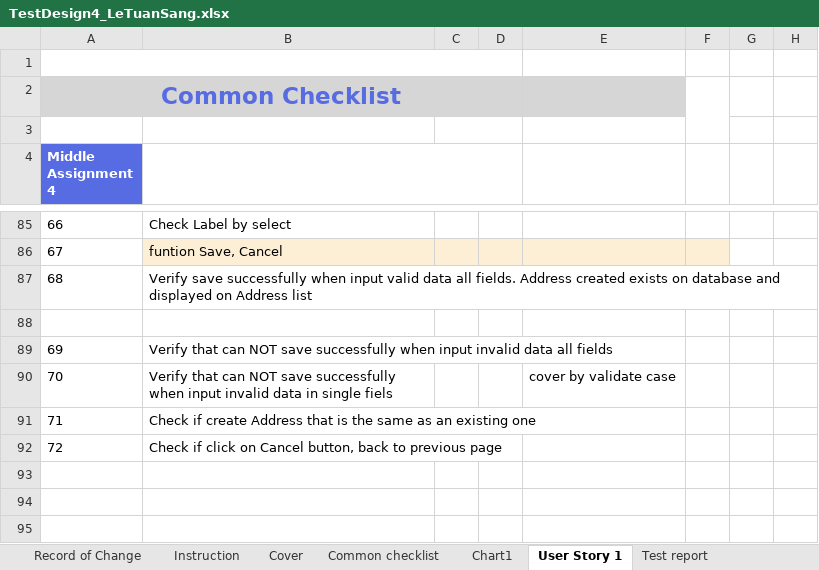
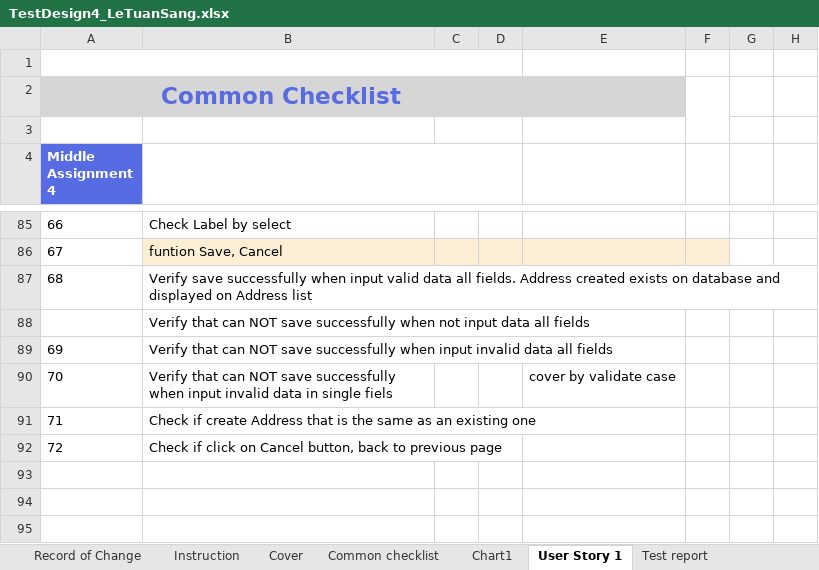
Before and after one commit to sangletuan198/NashTechHomeWork_LeTuanSang, an Excel workbook: MiddleAssignment_LeTuanSang/TestDesign4/TestDesign4_LeTuanSang.xlsx, sheet User Story 1, drawn as a sheet; only a part is shown, gaps mark what is left out; values as stored, in another font and other column widths than the file's, no borders; the diff names each change by its address in the sheet, - before the commit and + after, or states it on an @@ line.

Commit message:
updateTC4

```diff
--- a/MiddleAssignment_LeTuanSang/TestDesign4/TestDesign4_LeTuanSang.xlsx (sheet User Story 1)
+++ b/MiddleAssignment_LeTuanSang/TestDesign4/TestDesign4_LeTuanSang.xlsx (sheet User Story 1)
-B88: (empty)
+B88: Verify that can NOT save successfully when not input data all fields
```
Also changed, not shown: charts or pictures.
